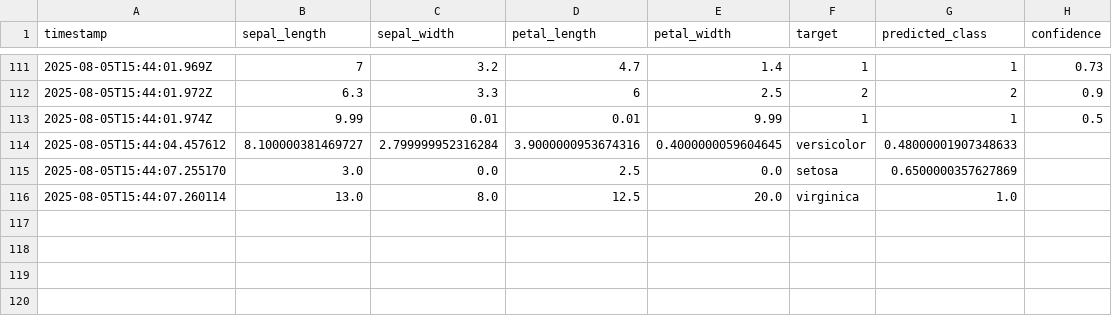
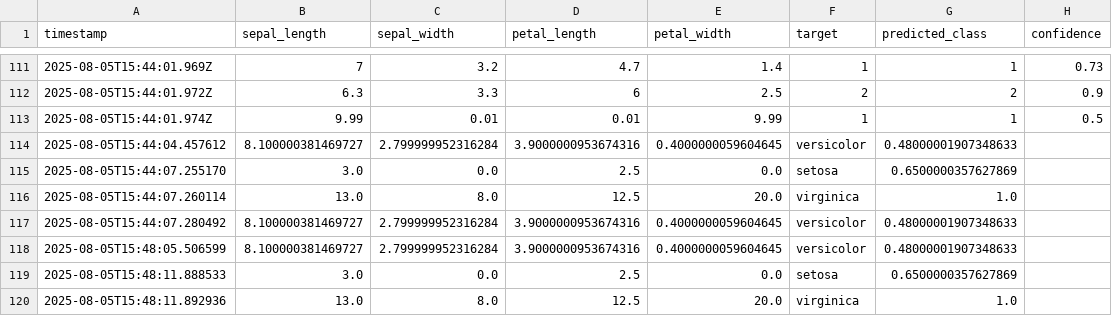
Before and after one commit to fortran01/ai-backends-ts, a CSV file: data/production_requests.csv, drawn as a sheet; only a part is shown, gaps mark what is left out; the diff names each change by its address in the sheet, - before the commit and + after, or states it on an @@ line.

Commit message:
Enhance MLflow service and production requests dataset
- Added new entries to the production requests dataset for improved testing scenarios.
- Improved type safety in the MLflow service by refining type definitions for model aliases and versions.
- Updated tensor validation logic to ensure better type handling and error messages.
- Enhanced logging for service availability checks in test utilities, ensuring clearer output during test execution.

```diff
--- a/data/production_requests.csv
+++ b/data/production_requests.csv
+row 117: 2025-08-05T15:44:07.280492 | 8.100000381469727 | 2.799999952316284 | 3.9000000953674316 | 0.4000000059604645 | versicolor | 0.48000001907348633
+row 118: 2025-08-05T15:48:05.506599 | 8.100000381469727 | 2.799999952316284 | 3.9000000953674316 | 0.4000000059604645 | versicolor | 0.48000001907348633
+row 119: 2025-08-05T15:48:11.888533 | 3.0 | 0.0 | 2.5 | 0.0 | setosa | 0.6500000357627869
+row 120: 2025-08-05T15:48:11.892936 | 13.0 | 8.0 | 12.5 | 20.0 | virginica | 1.0
```
Also changed, not shown: 2 other files.
